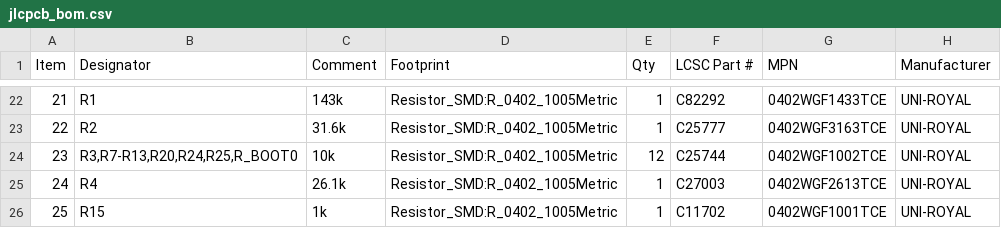
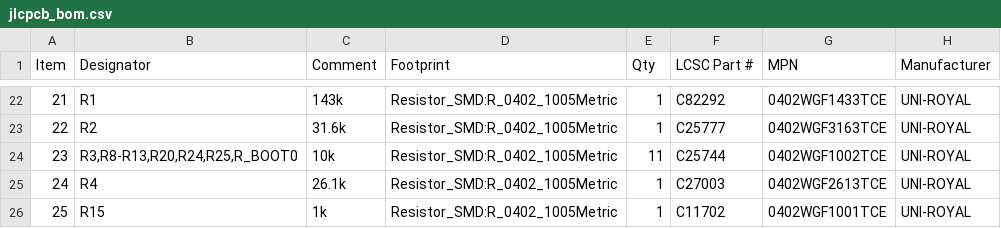
Before and after one commit to theatrus/tsumikoro, a CSV file: hardware/servo/jlcpcb_bom.csv, drawn as a sheet; only a part is shown, gaps mark what is left out.

```diff
--- a/hardware/servo/jlcpcb_bom.csv
+++ b/hardware/servo/jlcpcb_bom.csv
@@ -23,3 +23,3 @@
 "22","R2","31.6k","Resistor_SMD:R_0402_1005Metric","1","C25777","0402WGF3163TCE","UNI-ROYAL"
-"23","R3,R7-R13,R20,R24,R25,R_BOOT0","10k","Resistor_SMD:R_0402_1005Metric","12","C25744","0402WGF1002TCE","UNI-ROYAL"
+"23","R3,R8-R13,R20,R24,R25,R_BOOT0","10k","Resistor_SMD:R_0402_1005Metric","11","C25744","0402WGF1002TCE","UNI-ROYAL"
 "24","R4","26.1k","Resistor_SMD:R_0402_1005Metric","1","C27003","0402WGF2613TCE","UNI-ROYAL"
```
Also changed, not shown: hardware/servo/jlcpcb/servo-CPL.csv, 25 other files.
